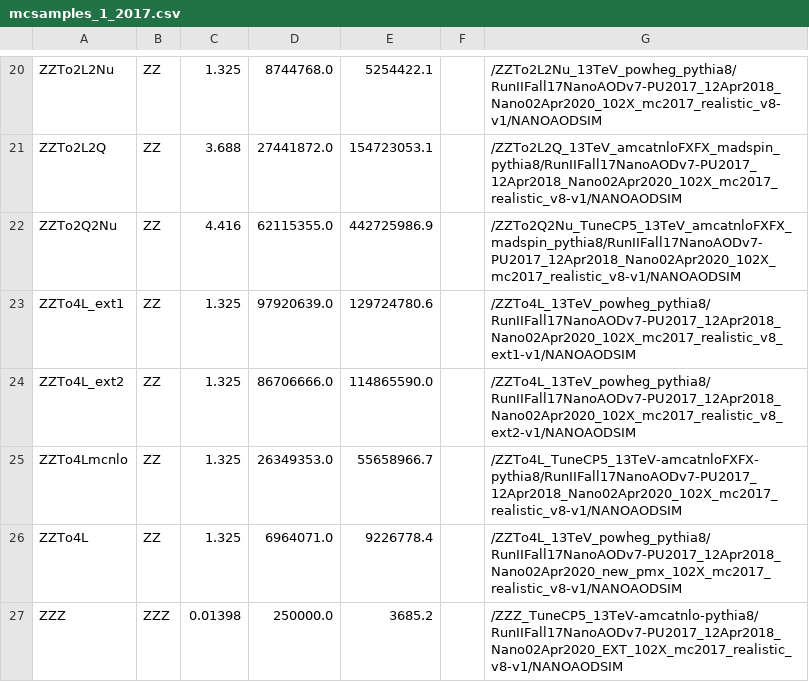
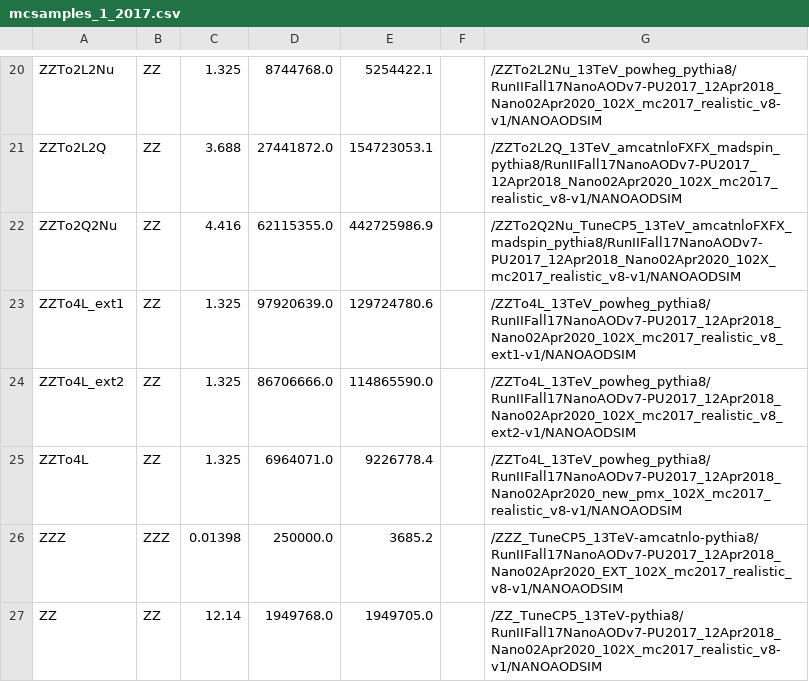
Before and after one commit to bennettgberg/AnalysisVisualization, a CSV file: mcsamples_1_2017.csv, drawn as a sheet; only a part is shown, gaps mark what is left out; the shorter side is filled out with more unchanged rows; the diff names each change by its address in the sheet, - before the commit and + after, or states it on an @@ line.

```diff
--- a/mcsamples_1_2017.csv
+++ b/mcsamples_1_2017.csv
-row 25: ZZTo4Lmcnlo | ZZ | 1.325 | 26349353.0 | 55658966.7 |  | /ZZTo4L_TuneCP5_13TeV-amcatnloFXFX-pythia8/RunIIFall17NanoAODv7-PU2017_12Apr2018_Nano02Apr2020_102X_mc2017_realistic_v8-v1/NANOAODSIM
```
Also changed, not shown: 7 other files.
